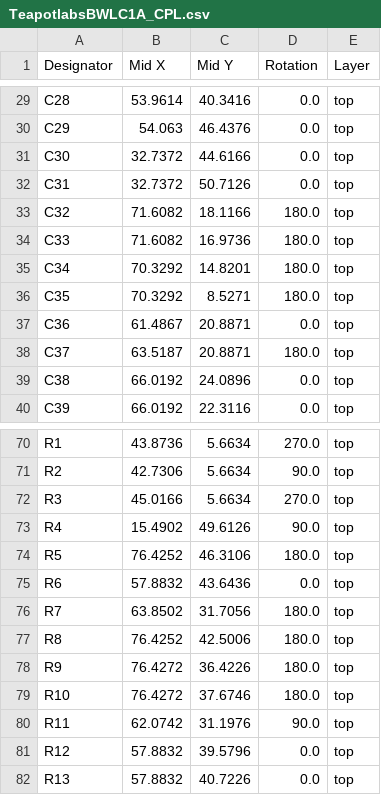
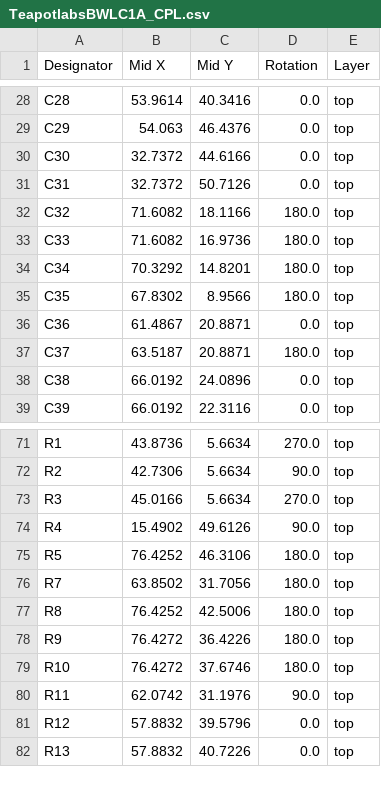
Before and after one commit to teapotlaboratories/tracker-c0, a CSV file: hardware/kicad/production/TeapotlabsBWLC1A_CPL.csv, drawn as a sheet; only a part is shown, gaps mark what is left out; the diff covers the shown part only.

```diff
--- a/hardware/kicad/production/TeapotlabsBWLC1A_CPL.csv
+++ b/hardware/kicad/production/TeapotlabsBWLC1A_CPL.csv
@@ -35,3 +34,3 @@ C33,71.6082,16.9736,180.0,top
 C34,70.3292,14.8201,180.0,top
-C35,70.3292,8.5271,180.0,top
+C35,67.8302,8.9566,180.0,top
 C36,61.4867,20.8871,0.0,top
@@ -74,3 +75,2 @@ R4,15.4902,49.6126,90.0,top
 R5,76.4252,46.3106,180.0,top
-R6,57.8832,43.6436,0.0,top
 R7,63.8502,31.7056,180.0,top
```
Also changed, not shown: 12 added rows, 9 removed rows and 19 edited cells elsewhere in this file, hardware/kicad/production/TeapotlabsBWLC1A_BOM.csv, 16 other files.
